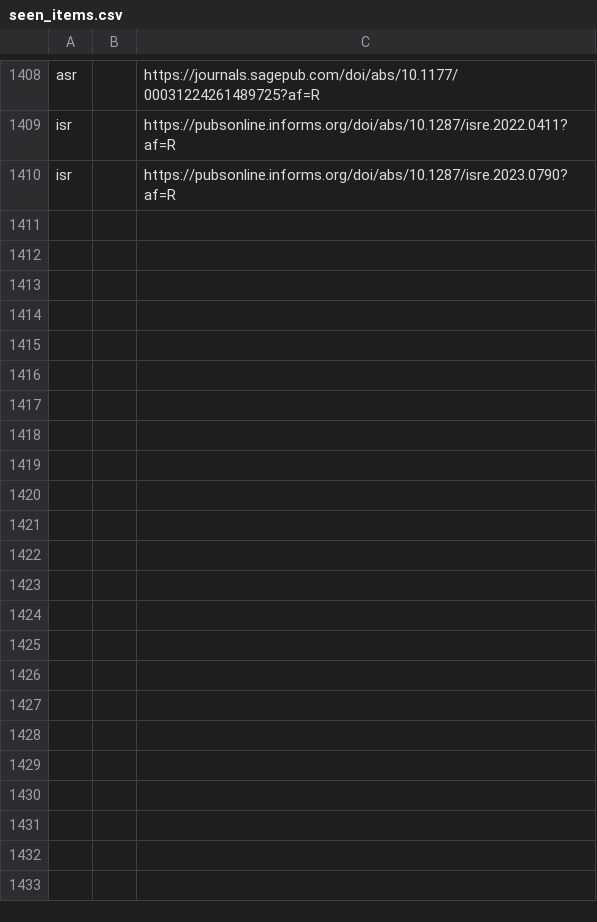
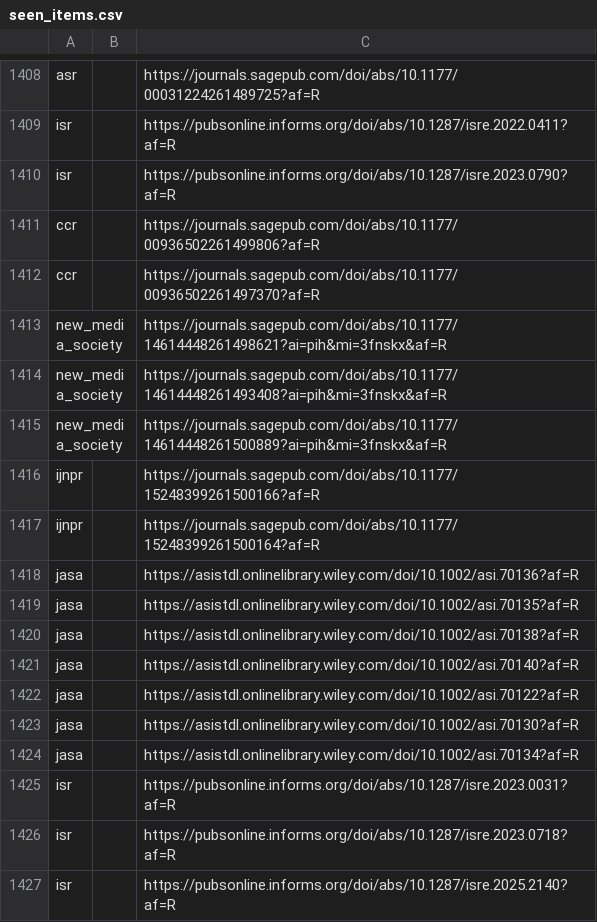
Before and after one commit to Febelin/academic-journal-watcher, a CSV file: data/seen_items.csv, drawn as a sheet; only a part is shown, gaps mark what is left out; the diff names each change by its address in the sheet, - before the commit and + after, or states it on an @@ line.

```diff
--- a/data/seen_items.csv
+++ b/data/seen_items.csv
+row 1411: ccr |  | https://journals.sagepub.com/doi/abs/10.1177/00936502261499806?af=R
+row 1412: ccr |  | https://journals.sagepub.com/doi/abs/10.1177/00936502261497370?af=R
+row 1413: new_media_society |  | https://journals.sagepub.com/doi/abs/10.1177/14614448261498621?ai=pih&mi=3fnskx&af=R
+row 1414: new_media_society |  | https://journals.sagepub.com/doi/abs/10.1177/14614448261493408?ai=pih&mi=3fnskx&af=R
+row 1415: new_media_society |  | https://journals.sagepub.com/doi/abs/10.1177/14614448261500889?ai=pih&mi=3fnskx&af=R
+row 1416: ijnpr |  | https://journals.sagepub.com/doi/abs/10.1177/15248399261500166?af=R
+row 1417: ijnpr |  | https://journals.sagepub.com/doi/abs/10.1177/15248399261500164?af=R
+row 1418: jasa |  | https://asistdl.onlinelibrary.wiley.com/doi/10.1002/asi.70136?af=R
+row 1419: jasa |  | https://asistdl.onlinelibrary.wiley.com/doi/10.1002/asi.70135?af=R
+row 1420: jasa |  | https://asistdl.onlinelibrary.wiley.com/doi/10.1002/asi.70138?af=R
+row 1421: jasa |  | https://asistdl.onlinelibrary.wiley.com/doi/10.1002/asi.70140?af=R
+row 1422: jasa |  | https://asistdl.onlinelibrary.wiley.com/doi/10.1002/asi.70122?af=R
+row 1423: jasa |  | https://asistdl.onlinelibrary.wiley.com/doi/10.1002/asi.70130?af=R
+row 1424: jasa |  | https://asistdl.onlinelibrary.wiley.com/doi/10.1002/asi.70134?af=R
+row 1425: isr |  | https://pubsonline.informs.org/doi/abs/10.1287/isre.2023.0031?af=R
+row 1426: isr |  | https://pubsonline.informs.org/doi/abs/10.1287/isre.2023.0718?af=R
+row 1427: isr |  | https://pubsonline.informs.org/doi/abs/10.1287/isre.2025.2140?af=R
```
Also changed, not shown: 1 other file.
